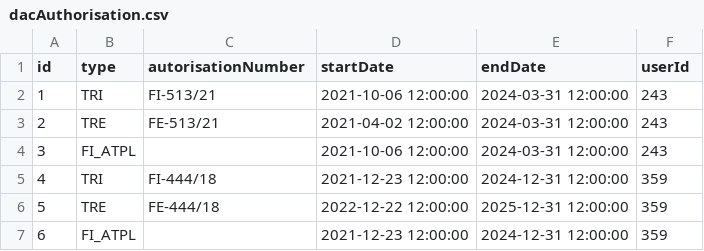
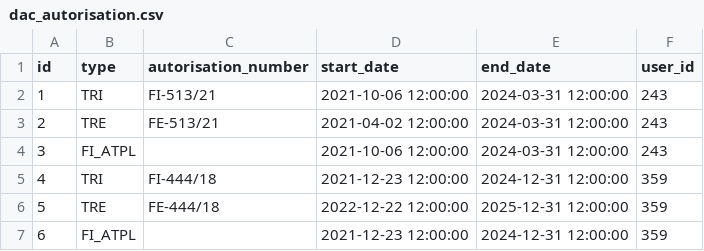
Before and after one commit to saadMeddiche/DataCollector, a CSV file: src/main/resources/results/dac_autorisation.csv (was src/main/resources/results/dacAuthorisation.csv), drawn as a sheet; only a part is shown.

```diff
--- a/src/main/resources/results/dacAuthorisation.csv
+++ b/src/main/resources/results/dac_autorisation.csv
@@ -1,2 +1,2 @@
-id;type;autorisationNumber;startDate;endDate;userId
+id;type;autorisation_number;start_date;end_date;user_id
 1;TRI;FI-513/21;2021-10-06 12:00:00;2024-03-31 12:00:00;243
```
Also changed, not shown: src/main/resources/results/cat.csv, src/main/resources/results/flight.csv, 41 other files.
